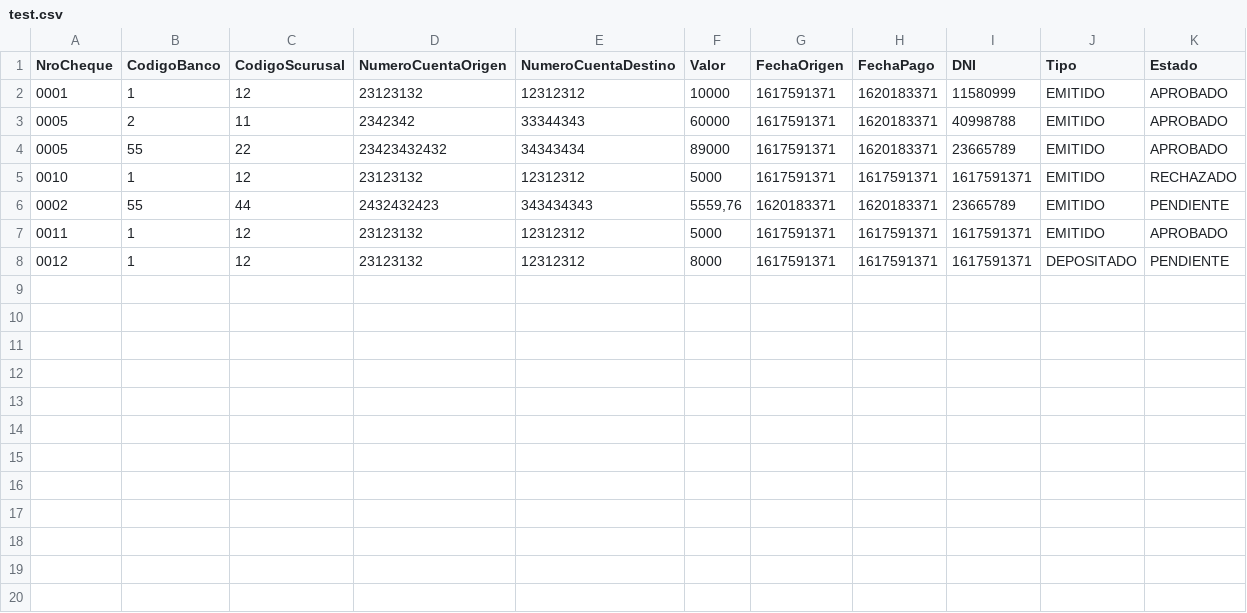
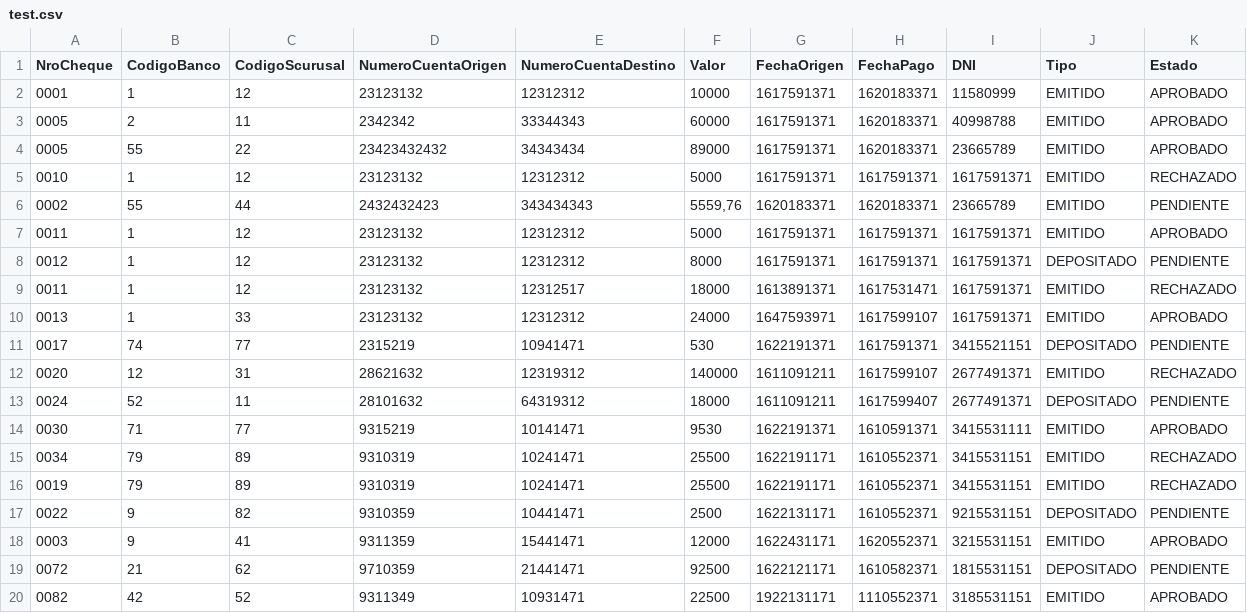
Before and after one commit to Federexi/ITBA-sprint-4, a CSV file: test.csv, drawn as a sheet.

Commit message:
Agrego mas ejemplos para los csv

```diff
--- a/test.csv
+++ b/test.csv
@@ -8 +8,13 @@ NroCheque,CodigoBanco,CodigoScurusal,NumeroCuentaOrigen,NumeroCuentaDestino,Valo
 0012,1,12,23123132,12312312,8000,1617591371,1617591371,1617591371,DEPOSITADO,PENDIENTE
+0011,1,12,23123132,12312517,18000,1613891371,1617531471,1617591371,EMITIDO,RECHAZADO
+0013,1,33,23123132,12312312,24000,1647593971,1617599107,1617591371,EMITIDO,APROBADO
+0017,74,77,2315219,10941471,530,1622191371,1617591371,3415521151,DEPOSITADO,PENDIENTE
+0020,12,31,28621632,12319312,140000,1611091211,1617599107,2677491371,EMITIDO,RECHAZADO
+0024,52,11,28101632,64319312,18000,1611091211,1617599407,2677491371,DEPOSITADO,PENDIENTE
+0030,71,77,9315219,10141471,9530,1622191371,1610591371,3415531111,EMITIDO,APROBADO
+0034,79,89,9310319,10241471,25500,1622191171,1610552371,3415531151,EMITIDO,RECHAZADO
+0019,79,89,9310319,10241471,25500,1622191171,1610552371,3415531151,EMITIDO,RECHAZADO
+0022,9,82,9310359,10441471,2500,1622131171,1610552371,9215531151,DEPOSITADO,PENDIENTE
+0003,9,41,9311359,15441471,12000,1622431171,1620552371,3215531151,EMITIDO,APROBADO
+0072,21,62,9710359,21441471,92500,1622121171,1610582371,1815531151,DEPOSITADO,PENDIENTE
+0082,42,52,9311349,10931471,22500,1922131171,1110552371,3185531151,EMITIDO,APROBADO
```
